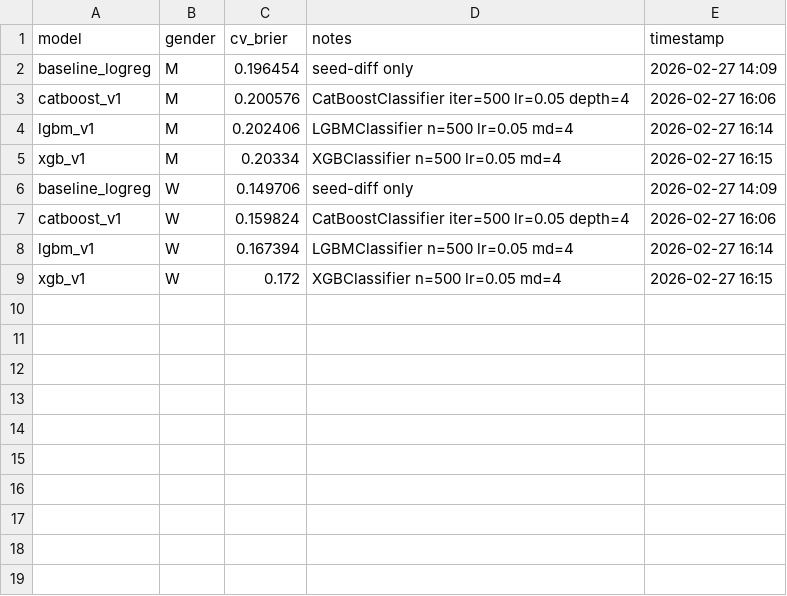
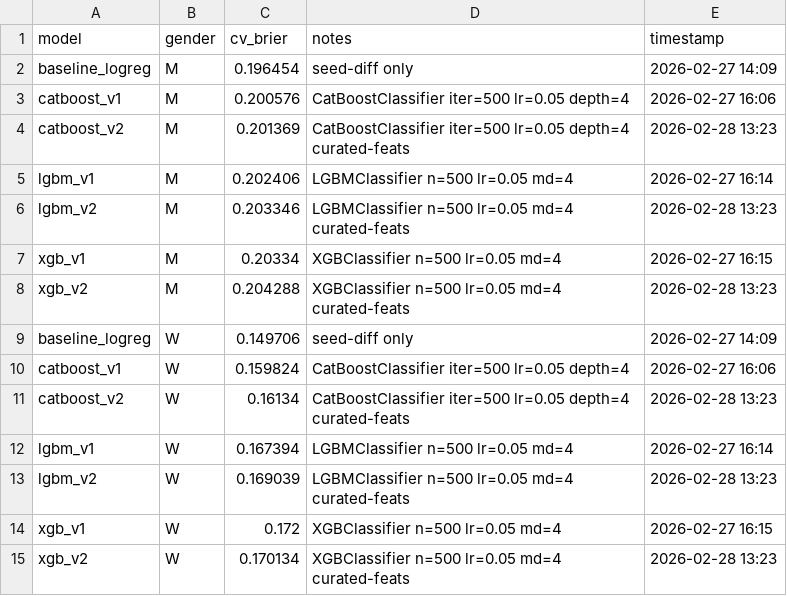
Before and after one commit to Smooth-Cactus0/march-machine-learning-mania-2026, a CSV file: results/benchmarks.csv, drawn as a sheet; the diff names each change by its address in the sheet, - before the commit and + after, or states it on an @@ line.

```diff
--- a/results/benchmarks.csv
+++ b/results/benchmarks.csv
+row 4: catboost_v2 | M | 0.201369 | CatBoostClassifier iter=500 lr=0.05 depth=4 curated-feats | 2026-02-28 13:23
+row 6: lgbm_v2 | M | 0.203346 | LGBMClassifier n=500 lr=0.05 md=4 curated-feats | 2026-02-28 13:23
+row 8: xgb_v2 | M | 0.204288 | XGBClassifier n=500 lr=0.05 md=4 curated-feats | 2026-02-28 13:23
+row 11: catboost_v2 | W | 0.16134 | CatBoostClassifier iter=500 lr=0.05 depth=4 curated-feats | 2026-02-28 13:23
+row 13: lgbm_v2 | W | 0.169039 | LGBMClassifier n=500 lr=0.05 md=4 curated-feats | 2026-02-28 13:23
+row 15: xgb_v2 | W | 0.170134 | XGBClassifier n=500 lr=0.05 md=4 curated-feats | 2026-02-28 13:23
```
Also changed, not shown: 5 other files.
